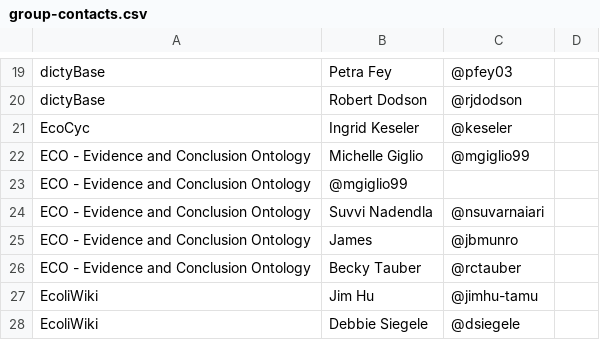
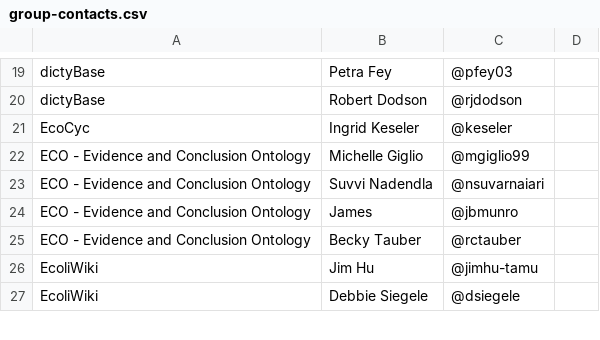
Before and after one commit to geneontology/go-site, a CSV file: metadata/group-contacts.csv, drawn as a sheet; only a part is shown, gaps mark what is left out.

Commit message:
Update group-contacts.csv

```diff
--- a/metadata/group-contacts.csv
+++ b/metadata/group-contacts.csv
@@ -22,3 +22,2 @@ EcoCyc,Ingrid Keseler,@keseler,
 ECO - Evidence and Conclusion Ontology,Michelle Giglio,@mgiglio99,
-ECO - Evidence and Conclusion Ontology,@mgiglio99,
 ECO - Evidence and Conclusion Ontology,Suvvi Nadendla,@nsuvarnaiari,
```
